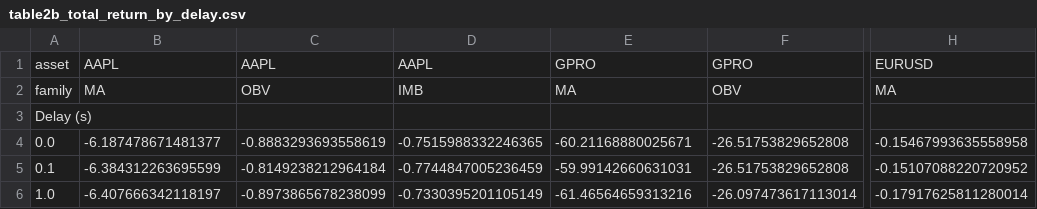
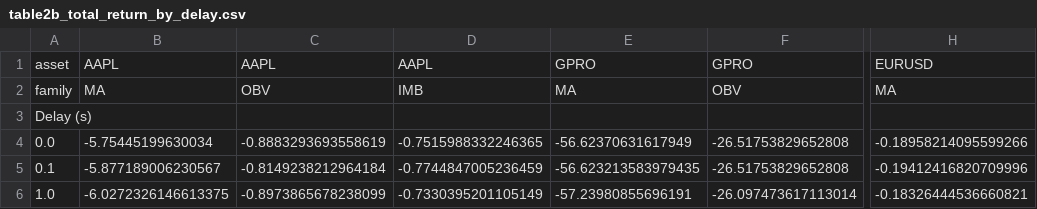
Before and after one commit to PatthieuM/230X, a CSV file: Project/outputs/table2b_total_return_by_delay.csv, drawn as a sheet; only a part is shown, gaps mark what is left out; the diff names each change by its address in the sheet, - before the commit and + after, or states it on an @@ line.

```diff
--- a/Project/outputs/table2b_total_return_by_delay.csv
+++ b/Project/outputs/table2b_total_return_by_delay.csv
-B4: -6.187478671481377
+B4: -5.75445199630034
-E4: -60.21168880025671
+E4: -56.62370631617949
-H4: -0.15467993635558958
+H4: -0.18958214095599266
-B5: -6.384312263695599
+B5: -5.877189006230567
-E5: -59.99142660631031
+E5: -56.623213583979435
-H5: -0.15107088220720952
+H5: -0.19412416820709996
-B6: -6.407666342118197
+B6: -6.0272326146613375
-E6: -61.46564659313216
+E6: -57.23980855696191
-H6: -0.17917625811280014
+H6: -0.18326444536660821
```
Also changed, not shown: Project/outputs/table2_pnl_reports_27.csv, Project/outputs/table2c_holding_periods.csv, 9 other files.
